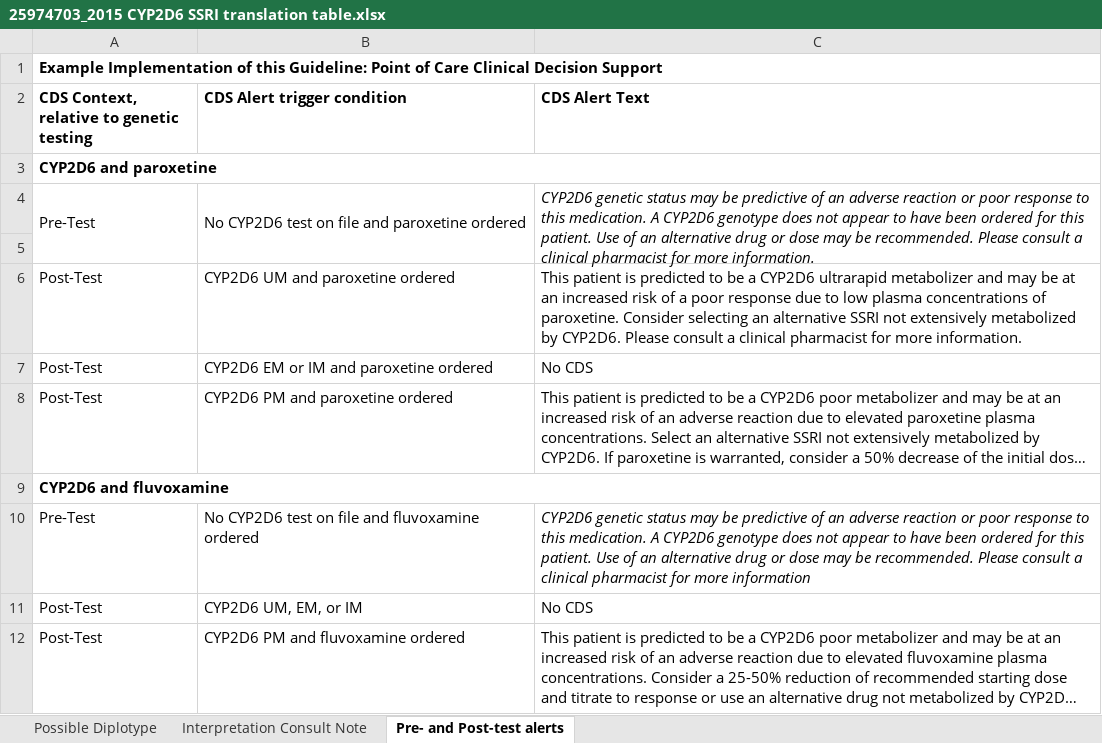
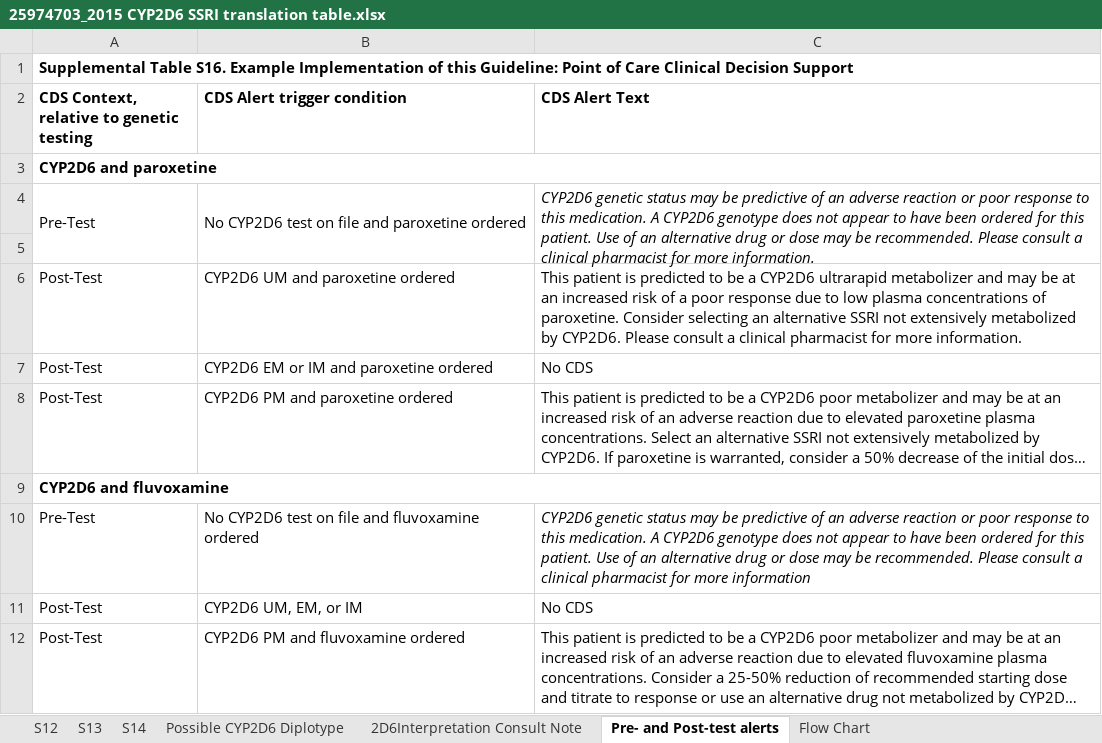
Before and after one commit to cpicpgx/cpic-guidelines, an Excel workbook: SSRI/2015/25974703_2015 CYP2D6 SSRI translation table.xlsx, sheet Pre- and Post-test alerts, drawn as a sheet; long unchanged cells end in …; values as stored, in another font and other column widths than the file's, no borders; the diff names each change by its address in the sheet, - before the commit and + after, or states it on an @@ line.

Commit message:
change structure to fit phenytoin translation table

```diff
--- a/SSRI/2015/25974703_2015 CYP2D6 SSRI translation table.xlsx (sheet Pre- and Post-test alerts)
+++ b/SSRI/2015/25974703_2015 CYP2D6 SSRI translation table.xlsx (sheet Pre- and Post-test alerts)
-sheet tab: Possible Diplotype
+sheet tab: Possible CYP2D6 Diplotype
-sheet tab: Interpretation Consult Note
+sheet tab: 2D6Interpretation Consult Note
+sheet tab: S12
+sheet tab: S13
+sheet tab: S14
+sheet tab: Flow Chart
-A1: Example Implementation…
+A1: Supplemental Table S16. Example Implementation…
```
Also changed, not shown: sheet 2D6Interpretation Consult Note, sheet Possible CYP2D6 Diplotype, charts or pictures, SSRI/2015/25974703_2015 CYP2C19 SSRI translation table.xlsx.
